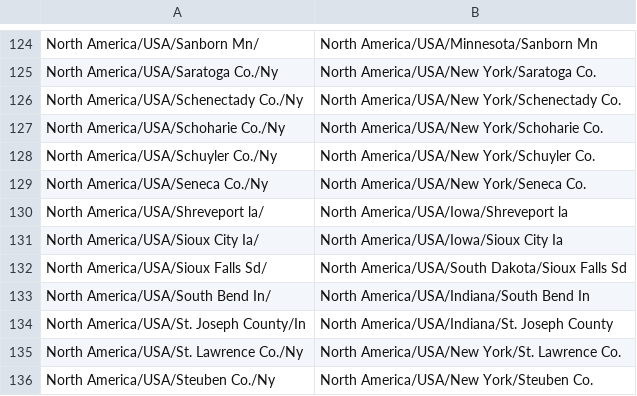
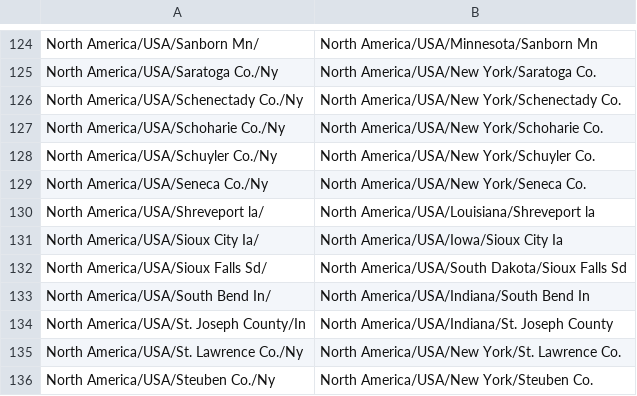
Before and after one commit to nextstrain/WNV, a TSV file: ingest/source-data/geolocation-rules.tsv, drawn as a sheet; only a part is shown, gaps mark what is left out.

Commit message:
fixup:Add wnv geolocation rules for USA locations

```diff
--- a/ingest/source-data/geolocation-rules.tsv
+++ b/ingest/source-data/geolocation-rules.tsv
@@ -129,3 +129,3 @@ North America/USA/Schuyler Co./Ny	North America/USA/New York/Schuyler Co.
 North America/USA/Seneca Co./Ny	North America/USA/New York/Seneca Co.
-North America/USA/Shreveport la/	North America/USA/Iowa/Shreveport la
+North America/USA/Shreveport la/	North America/USA/Louisiana/Shreveport la
 North America/USA/Sioux City Ia/	North America/USA/Iowa/Sioux City Ia
```
